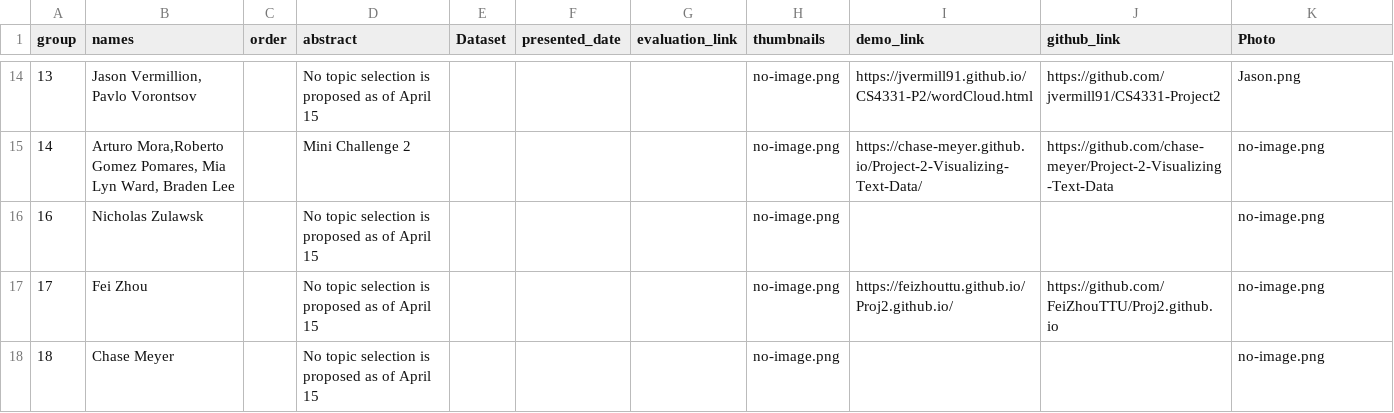
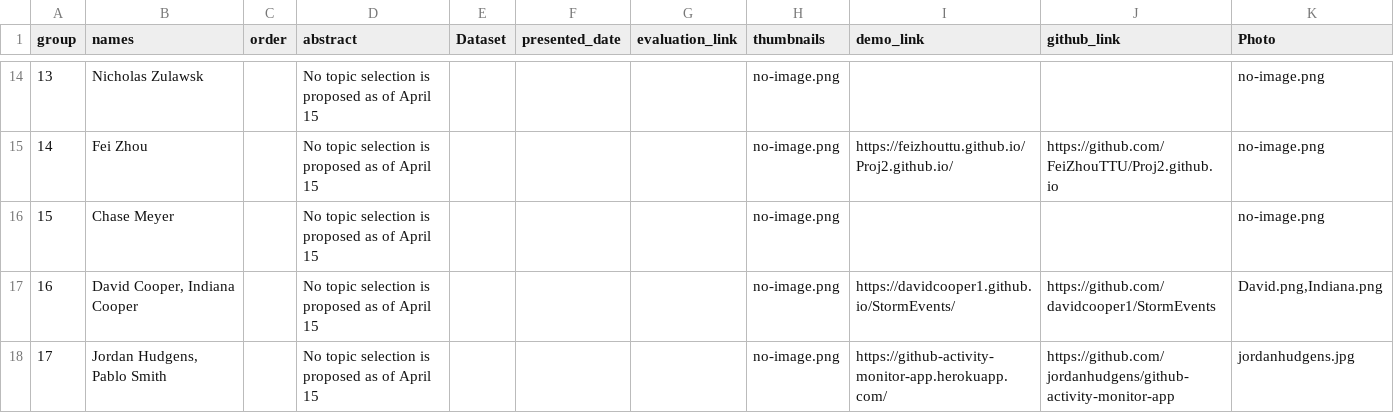
Before and after one commit to iDataVisualizationLab/CS5331_Spring2019, a CSV file: P3/P3Group.csv, drawn as a sheet; only a part is shown, gaps mark what is left out; the diff covers the shown part only.

```diff
--- a/P3/P3Group.csv
+++ b/P3/P3Group.csv
@@ -14,5 +14,5 @@ group,names,order,abstract,Dataset,presented_date,evaluation_link,thumbnails,dem
-13,"Jason Vermillion, Pavlo Vorontsov",,No topic selection is proposed as of April 15,,,,no-image.png,https://jvermill91.github.io/CS4331-P2/wordCloud.html, https://github.com/jvermill91/CS4331-Project2,Jason.png
-14,"Arturo Mora,Roberto Gomez Pomares, Mia Lyn Ward, Braden Lee",,Mini Challenge 2,,,,no-image.png,https://chase-meyer.github.io/Project-2-Visualizing-Text-Data/,https://github.com/chase-meyer/Project-2-Visualizing-Text-Data,no-image.png
-16,Nicholas Zulawsk,,No topic selection is proposed as of April 15,,,,no-image.png,,,no-image.png
-17,Fei Zhou,,No topic selection is proposed as of April 15,,,,no-image.png,https://feizhouttu.github.io/Proj2.github.io/,https://github.com/FeiZhouTTU/Proj2.github.io,no-image.png
-18,Chase Meyer,,No topic selection is proposed as of April 15,,,,no-image.png,,,no-image.png
+13,Nicholas Zulawsk,,No topic selection is proposed as of April 15,,,,no-image.png,,,no-image.png
+14,Fei Zhou,,No topic selection is proposed as of April 15,,,,no-image.png,https://feizhouttu.github.io/Proj2.github.io/,https://github.com/FeiZhouTTU/Proj2.github.io,no-image.png
+15,Chase Meyer,,No topic selection is proposed as of April 15,,,,no-image.png,,,no-image.png
+16,"David Cooper, Indiana Cooper",,No topic selection is proposed as of April 15,,,,no-image.png, https://davidcooper1.github.io/StormEvents/,https://github.com/davidcooper1/StormEvents,"David.png,Indiana.png"
+17,"Jordan Hudgens, Pablo Smith",,No topic selection is proposed as of April 15,,,,no-image.png,https://github-activity-monitor-app.herokuapp.com/,https://github.com/jordanhudgens/github-activity-monitor-app,jordanhudgens.jpg
```
Also changed, not shown: 30 edited cells elsewhere in this file.
